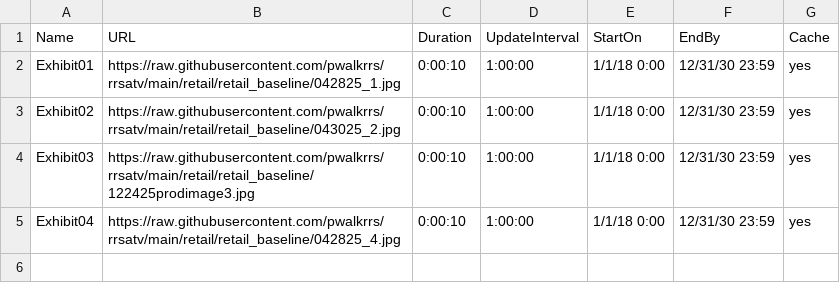
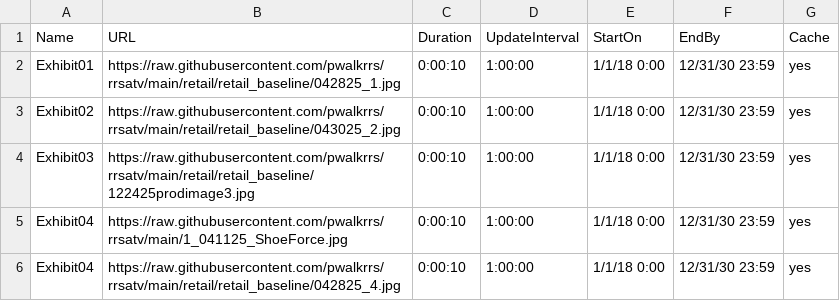
Before and after one commit to pwalkrrs/rrsatv, a CSV file: retail/retail_baseline/RRS_ATV_Staging.csv, drawn as a sheet.

Commit message:
Update RRS_ATV_Staging.csv

```diff
--- a/retail/retail_baseline/RRS_ATV_Staging.csv
+++ b/retail/retail_baseline/RRS_ATV_Staging.csv
@@ -4,2 +4,3 @@ Exhibit02,https://raw.githubusercontent.com/pwalkrrs/rrsatv/main/retail/retail_b
 Exhibit03,https://raw.githubusercontent.com/pwalkrrs/rrsatv/main/retail/retail_baseline/122425prodimage3.jpg,0:00:10,1:00:00,1/1/18 0:00,12/31/30 23:59,yes
+Exhibit04,https://raw.githubusercontent.com/pwalkrrs/rrsatv/main/1_041125_ShoeForce.jpg,0:00:10,1:00:00,1/1/18 0:00,12/31/30 23:59,yes
 Exhibit04,https://raw.githubusercontent.com/pwalkrrs/rrsatv/main/retail/retail_baseline/042825_4.jpg,0:00:10,1:00:00,1/1/18 0:00,12/31/30 23:59,yes
```
